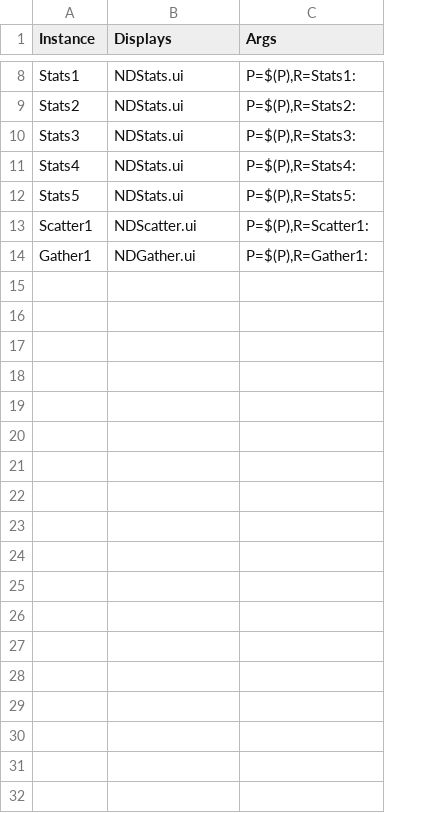
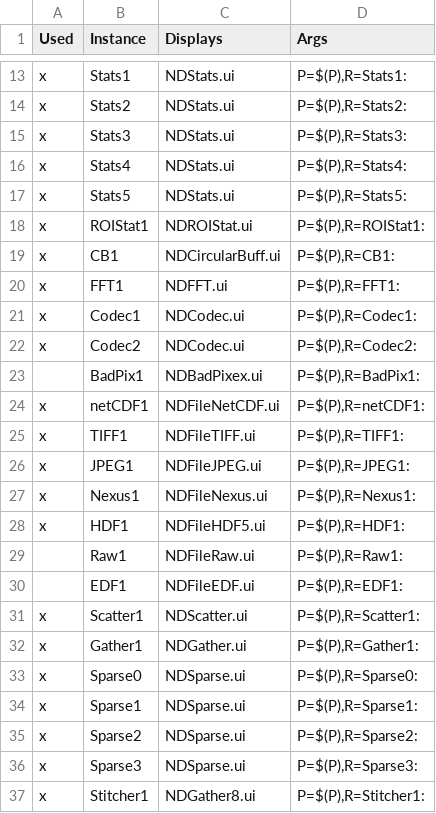
Before and after one commit to keenanlang/gestalt_example, a CSV file: data.csv, drawn as a sheet; only a part is shown, gaps mark what is left out; the diff covers the shown part only; the diff names each change by its address in the sheet, - before the commit and + after, or states it on an @@ line.

```diff
--- a/data.csv
+++ b/data.csv
+column A (Used), rows 13-17: all x; rows 31-32: x | x
+row 18: x | ROIStat1 | NDROIStat.ui | P=$(P),R=ROIStat1:
+row 19: x | CB1 | NDCircularBuff.ui | P=$(P),R=CB1:
+row 20: x | FFT1 | NDFFT.ui | P=$(P),R=FFT1:
+row 21: x | Codec1 | NDCodec.ui | P=$(P),R=Codec1:
+row 22: x | Codec2 | NDCodec.ui | P=$(P),R=Codec2:
+row 23:  | BadPix1 | NDBadPixex.ui | P=$(P),R=BadPix1:
+row 24: x | netCDF1 | NDFileNetCDF.ui | P=$(P),R=netCDF1:
+row 25: x | TIFF1 | NDFileTIFF.ui | P=$(P),R=TIFF1:
+row 26: x | JPEG1 | NDFileJPEG.ui | P=$(P),R=JPEG1:
+row 27: x | Nexus1 | NDFileNexus.ui | P=$(P),R=Nexus1:
+row 28: x | HDF1 | NDFileHDF5.ui | P=$(P),R=HDF1:
+row 29:  | Raw1 | NDFileRaw.ui | P=$(P),R=Raw1:
+row 30:  | EDF1 | NDFileEDF.ui | P=$(P),R=EDF1:
+row 33: x | Sparse0 | NDSparse.ui | P=$(P),R=Sparse0:
+row 34: x | Sparse1 | NDSparse.ui | P=$(P),R=Sparse1:
+row 35: x | Sparse2 | NDSparse.ui | P=$(P),R=Sparse2:
+row 36: x | Sparse3 | NDSparse.ui | P=$(P),R=Sparse3:
+row 37: x | Stitcher1 | NDGather8.ui | P=$(P),R=Stitcher1:
```
Also changed, not shown: 5 added rows elsewhere in this file, 2 other files.
